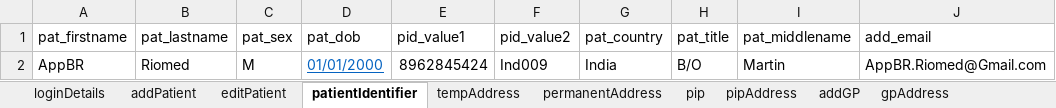
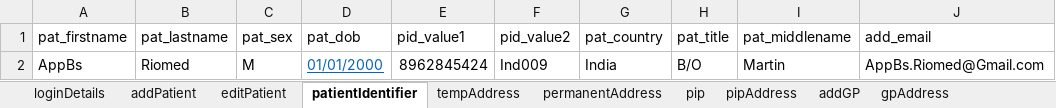
Before and after one commit to manojvyavahare27/ReleaseC4Automation, an Excel workbook: ExcelFiles/AppointmentDomain.xlsx, sheet patientIdentifier, drawn as a sheet; values as stored, in another font and other column widths than the file's, no borders; the diff names each change by its address in the sheet, - before the commit and + after, or states it on an @@ line.

```diff
--- a/ExcelFiles/AppointmentDomain.xlsx (sheet patientIdentifier)
+++ b/ExcelFiles/AppointmentDomain.xlsx (sheet patientIdentifier)
-A2 (pat_firstname): AppBR
+A2 (pat_firstname): AppBs
-J2 (add_email): AppBR.Riomed@Gmail.com
+J2 (add_email): AppBs.Riomed@Gmail.com
```
Also changed, not shown: sheet addPatient, sheet editPatient, 4 other files.
